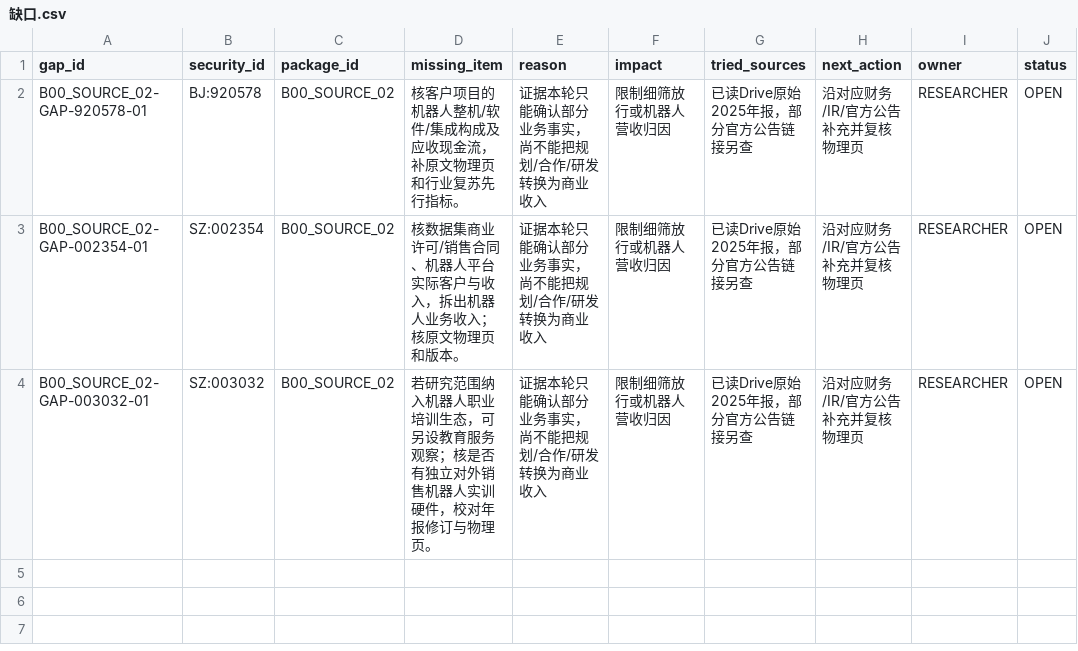
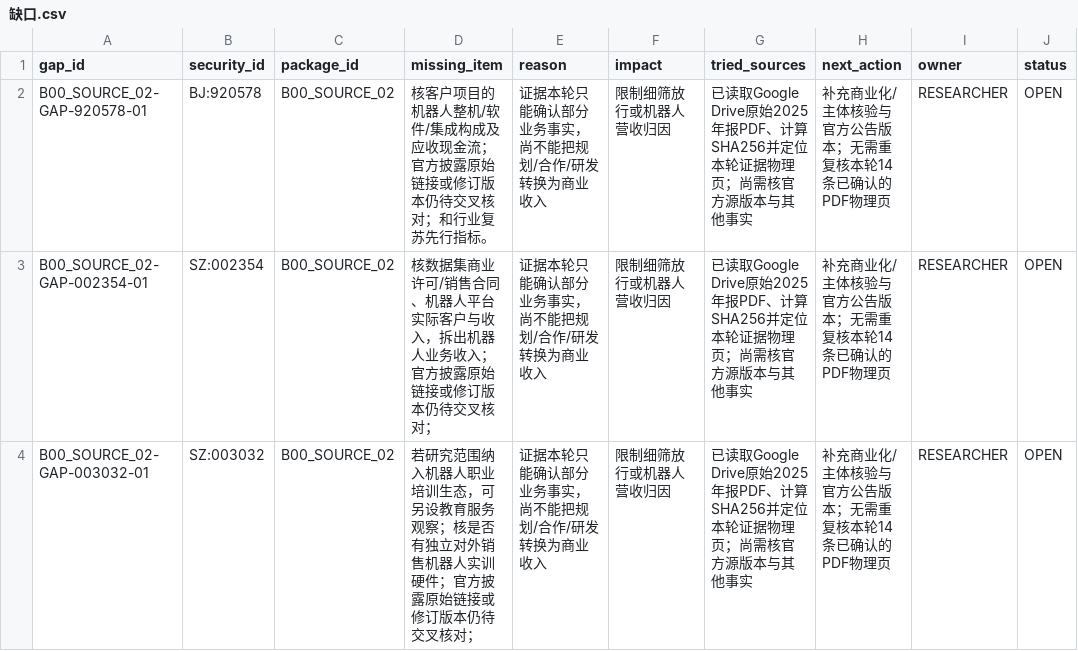
Before and after one commit to qiangzhuangmeili-ui/robotics-inflection-research, a CSV file: packages/B00_SOURCE_02/results/缺口.csv, drawn as a sheet.

Commit message:
B00页码核验交接更新，C00校准包状态转待验收

```diff
--- a/packages/B00_SOURCE_02/results/缺口.csv
+++ b/packages/B00_SOURCE_02/results/缺口.csv
@@ -1,4 +1,4 @@
 gap_id,security_id,package_id,missing_item,reason,impact,tried_sources,next_action,owner,status
-B00_SOURCE_02-GAP-920578-01,BJ:920578,B00_SOURCE_02,核客户项目的机器人整机/软件/集成构成及应收现金流，补原文物理页和行业复苏先行指标。,证据本轮只能确认部分业务事实，尚不能把规划/合作/研发转换为商业收入,限制细筛放行或机器人营收归因,已读Drive原始2025年报，部分官方公告链接另查,沿对应财务/IR/官方公告补充并复核物理页,RESEARCHER,OPEN
-B00_SOURCE_02-GAP-002354-01,SZ:002354,B00_SOURCE_02,核数据集商业许可/销售合同、机器人平台实际客户与收入，拆出机器人业务收入；核原文物理页和版本。,证据本轮只能确认部分业务事实，尚不能把规划/合作/研发转换为商业收入,限制细筛放行或机器人营收归因,已读Drive原始2025年报，部分官方公告链接另查,沿对应财务/IR/官方公告补充并复核物理页,RESEARCHER,OPEN
-B00_SOURCE_02-GAP-003032-01,SZ:003032,B00_SOURCE_02,若研究范围纳入机器人职业培训生态，可另设教育服务观察；核是否有独立对外销售机器人实训硬件，校对年报修订与物理页。,证据本轮只能确认部分业务事实，尚不能把规划/合作/研发转换为商业收入,限制细筛放行或机器人营收归因,已读Drive原始2025年报，部分官方公告链接另查,沿对应财务/IR/官方公告补充并复核物理页,RESEARCHER,OPEN
+B00_SOURCE_02-GAP-920578-01,BJ:920578,B00_SOURCE_02,核客户项目的机器人整机/软件/集成构成及应收现金流；官方披露原始链接或修订版本仍待交叉核对；和行业复苏先行指标。,证据本轮只能确认部分业务事实，尚不能把规划/合作/研发转换为商业收入,限制细筛放行或机器人营收归因,已读取Google Drive原始2025年报PDF、计算SHA256并定位本轮证据物理页；尚需核官方源版本与其他事实,补充商业化/主体核验与官方公告版本；无需重复核本轮14条已确认的PDF物理页,RESEARCHER,OPEN
+B00_SOURCE_02-GAP-002354-01,SZ:002354,B00_SOURCE_02,核数据集商业许可/销售合同、机器人平台实际客户与收入，拆出机器人业务收入；官方披露原始链接或修订版本仍待交叉核对；,证据本轮只能确认部分业务事实，尚不能把规划/合作/研发转换为商业收入,限制细筛放行或机器人营收归因,已读取Google Drive原始2025年报PDF、计算SHA256并定位本轮证据物理页；尚需核官方源版本与其他事实,补充商业化/主体核验与官方公告版本；无需重复核本轮14条已确认的PDF物理页,RESEARCHER,OPEN
+B00_SOURCE_02-GAP-003032-01,SZ:003032,B00_SOURCE_02,若研究范围纳入机器人职业培训生态，可另设教育服务观察；核是否有独立对外销售机器人实训硬件；官方披露原始链接或修订版本仍待交叉核对；,证据本轮只能确认部分业务事实，尚不能把规划/合作/研发转换为商业收入,限制细筛放行或机器人营收归因,已读取Google Drive原始2025年报PDF、计算SHA256并定位本轮证据物理页；尚需核官方源版本与其他事实,补充商业化/主体核验与官方公告版本；无需重复核本轮14条已确认的PDF物理页,RESEARCHER,OPEN
```
